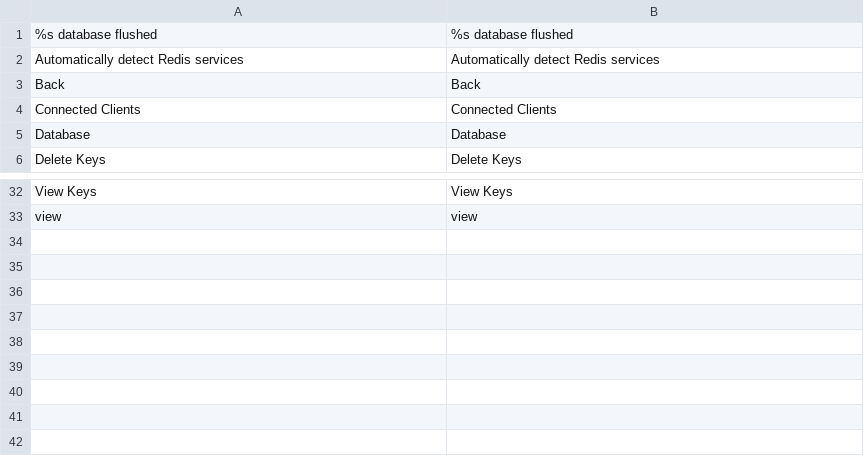
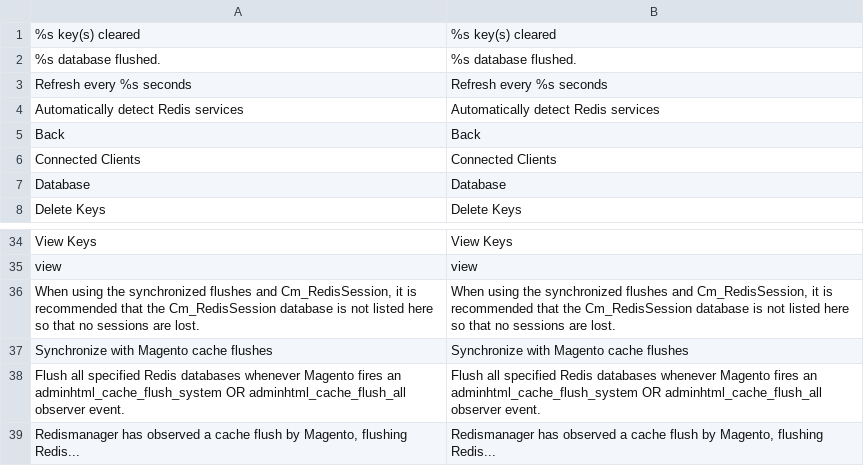
Before and after one commit to steverobbins/Magento-Redismanager, a CSV file: src/app/locale/en_US/Steverobbins_Redismanager.csv, drawn as a sheet; only a part is shown, gaps mark what is left out; addresses are those after the commit; the diff names each change by its address in the sheet, - before the commit and + after, or states it on an @@ line.

Commit message:
Added translations

```diff
--- a/src/app/locale/en_US/Steverobbins_Redismanager.csv
+++ b/src/app/locale/en_US/Steverobbins_Redismanager.csv
+row 1: %s key(s) cleared | %s key(s) cleared
-A2: %s database flushed
+A2: %s database flushed.
-B2: %s database flushed
+B2: %s database flushed.
+row 3: Refresh every %s seconds | Refresh every %s seconds
+row 36: When using the synchronized flushes and Cm_RedisSession, it is recommended that the Cm_RedisSession database is not listed here so that no sessions are lost. | When using the synchronized flushes and Cm_RedisSession, it is recommended that the Cm_RedisSession database is not listed here so that no sessions are lost.
+row 37: Synchronize with Magento cache flushes | Synchronize with Magento cache flushes
+row 38: Flush all specified Redis databases whenever Magento fires an adminhtml_cache_flush_system OR adminhtml_cache_flush_all observer event. | Flush all specified Redis databases whenever Magento fires an adminhtml_cache_flush_system OR adminhtml_cache_flush_all observer event.
+row 39: Redismanager has observed a cache flush by Magento, flushing Redis... | Redismanager has observed a cache flush by Magento, flushing Redis...
```
Also changed, not shown: src/app/locale/ko_KR/Steverobbins_Redismanager.csv, 2 other files.
